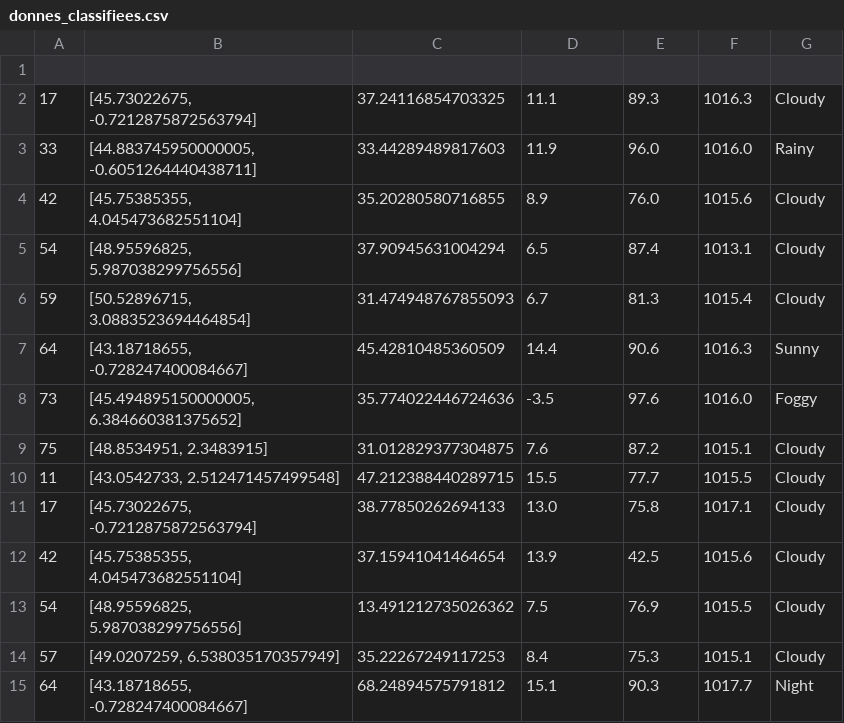
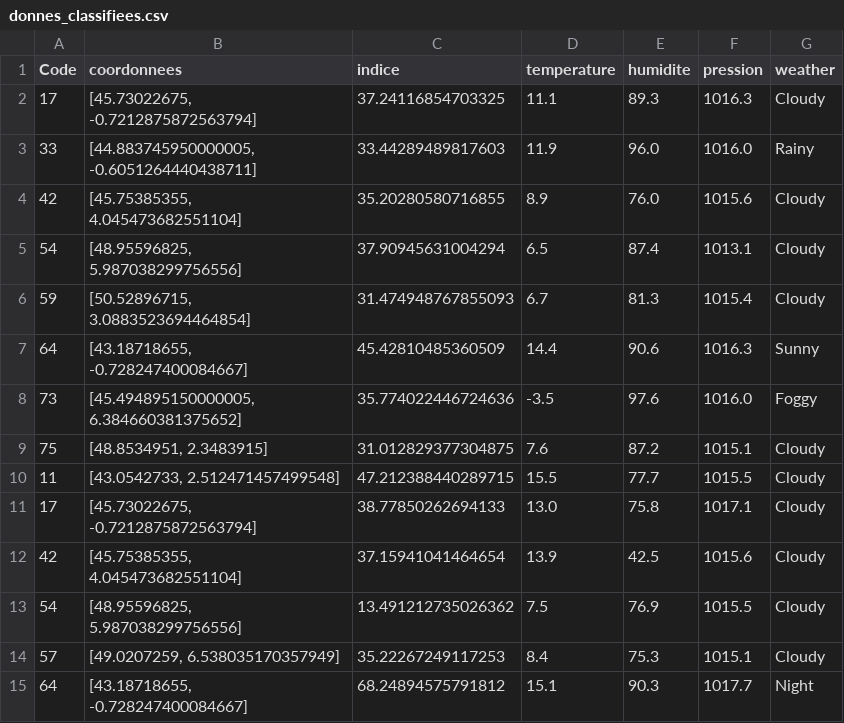
Before and after one commit to Oscar-T24/PySky, a CSV file: scripts opérationnels/donnes_classifiees.csv, drawn as a sheet.

```diff
--- a/scripts opérationnels/donnes_classifiees.csv
+++ b/scripts opérationnels/donnes_classifiees.csv
@@ -1,2 +1,2 @@
-
+Code,coordonnees,indice,temperature,humidite,pression,weather
 17,"[45.73022675, -0.7212875872563794]",37.24116854703325,11.1,89.3,1016.3,Cloudy
```
Also changed, not shown: scripts opérationnels/tableau_finalv2.csv, 4 other files.
